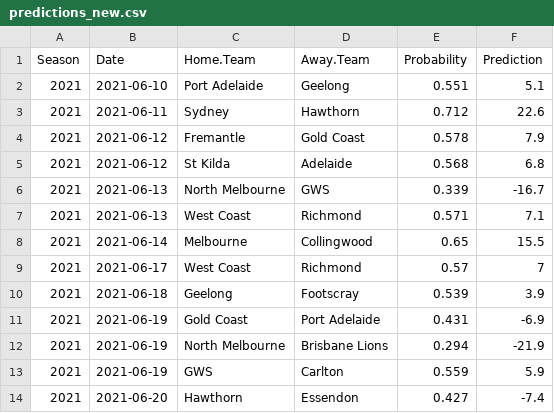
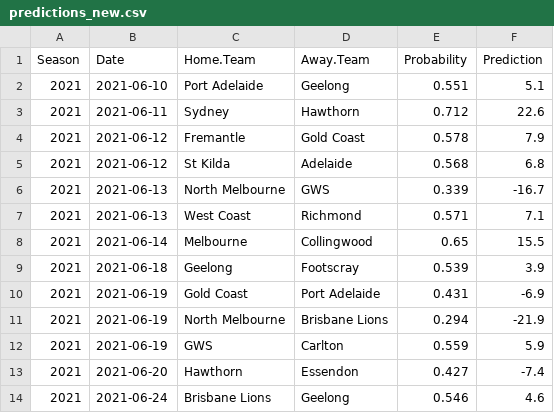
Before and after one commit to jimmyday12/plussixoneblog, a CSV file: data_files/raw-data/predictions_new.csv, drawn as a sheet; only a part is shown; the shorter side is filled out with more unchanged rows; the diff names each change by its address in the sheet, - before the commit and + after, or states it on an @@ line.

```diff
--- a/data_files/raw-data/predictions_new.csv
+++ b/data_files/raw-data/predictions_new.csv
-row 9: 2021 | 2021-06-17 | West Coast | Richmond | 0.57 | 7
```
Also changed, not shown: data_files/raw-data/AFLM_sims_positions.csv, data_files/raw-data/AFLM_sims_summary.csv, 8 other files.
